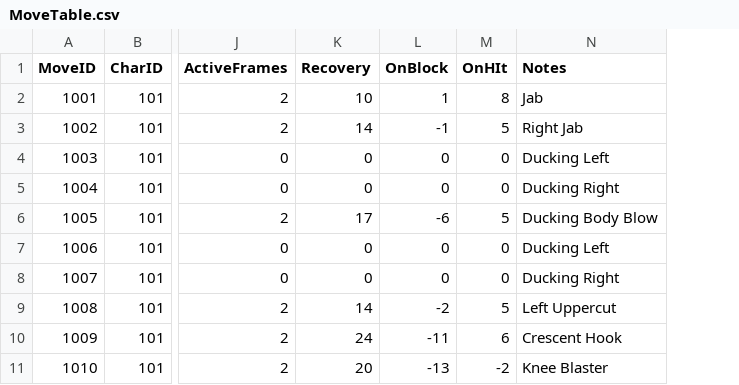
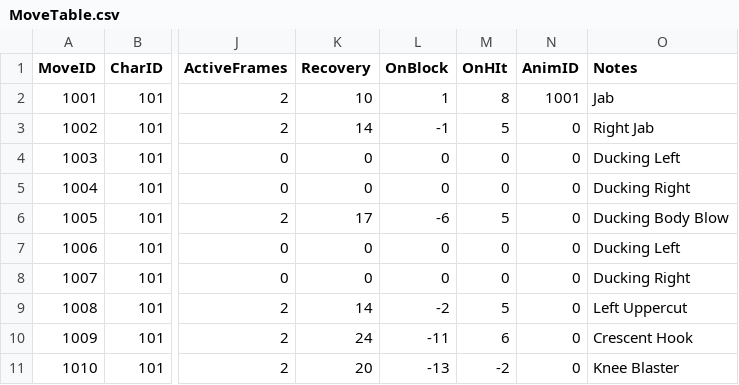
Before and after one commit to dkglee/Chunkken, a CSV file: Content/DataTable/MoveTable.csv, drawn as a sheet; only a part is shown, gaps mark what is left out; the diff names each change by its address in the sheet, - before the commit and + after, or states it on an @@ line.

Commit message:
Feat: Add Animation (Move, Attack) & Fix: BaseCharacter Bug Fix

```diff
--- a/Content/DataTable/MoveTable.csv
+++ b/Content/DataTable/MoveTable.csv
+column N (AnimID), rows 2-11: 1001 | 0 | 0 | 0 | 0 | 0 | 0 | 0 | 0 | 0
```
Also changed, not shown: Content/DataTable/MoveComboTable.csv, Content/DataTable/TransitionListTable.csv, 53 other files.
